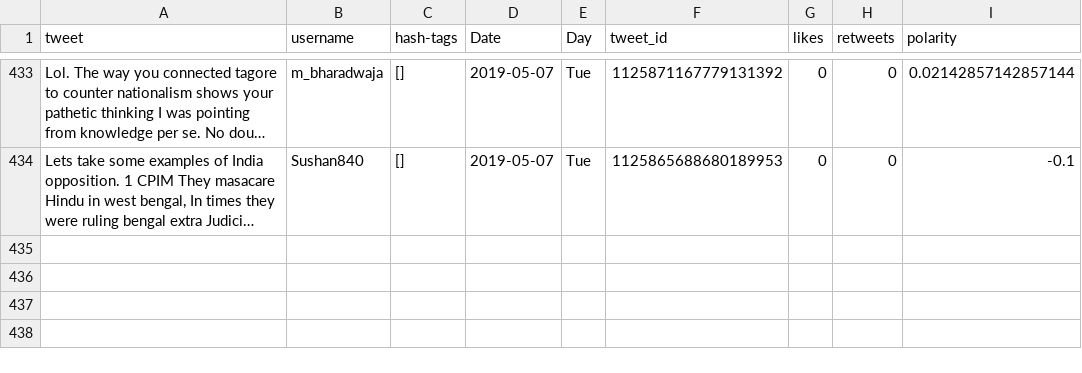
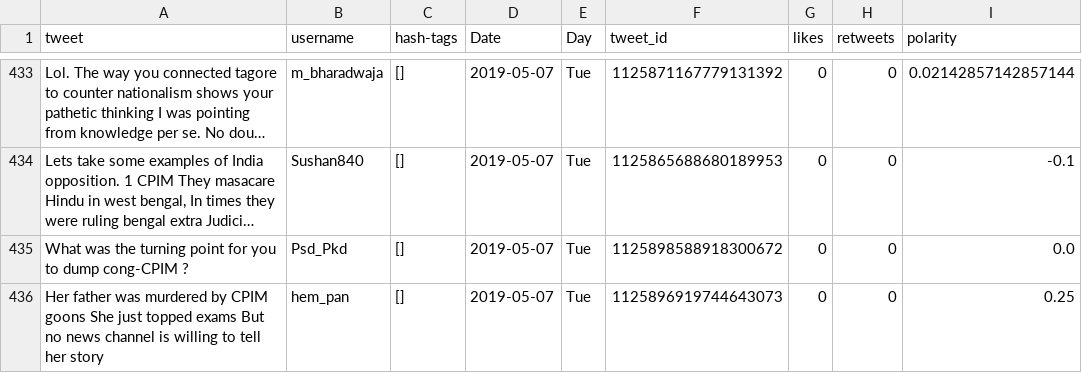
Before and after one commit to itsDevhere/DataRepo, a CSV file: CPIM_cleaned.csv, drawn as a sheet; only a part is shown, gaps mark what is left out; long unchanged cells end in …; the diff names each change by its address in the sheet, - before the commit and + after, or states it on an @@ line.

```diff
--- a/CPIM_cleaned.csv
+++ b/CPIM_cleaned.csv
+row 435: What was the turning point for you to dump cong-CPIM ? | Psd_Pkd | [] | 2019-05-07 | Tue | 1125898588918300672 | 0 | 0 | 0.0
+row 436: Her father was murdered by CPIM goons She just topped exams But no news channel is willing to tell her story | hem_pan | [] | 2019-05-07 | Tue | 1125896919744643073 | 0 | 0 | 0.25
```
Also changed, not shown: BSP_cleaned.csv, RJD_cleaned.csv, 3 other files.
